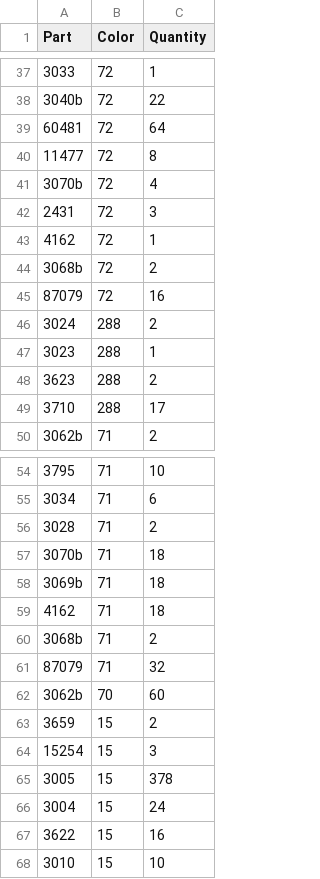
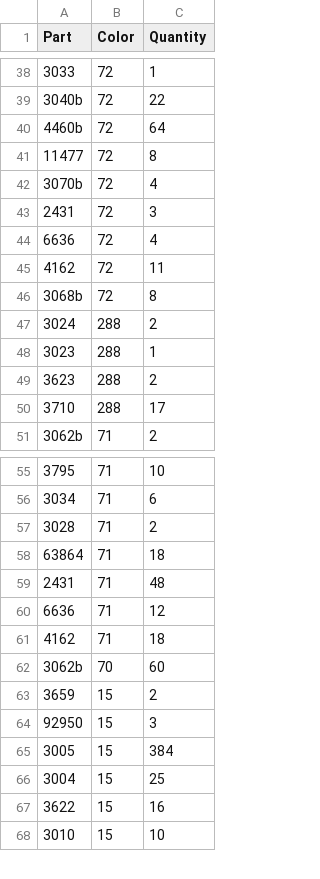
Before and after one commit to bpatricca7/Test, a CSV file: riviera-lego/parts/rebrickable_parts.csv, drawn as a sheet; only a part is shown, gaps mark what is left out; the diff covers the shown part only.

```diff
--- a/riviera-lego/parts/rebrickable_parts.csv
+++ b/riviera-lego/parts/rebrickable_parts.csv
@@ -38,3 +39,3 @@ Part,Color,Quantity
 3040b,72,22
-60481,72,64
+4460b,72,64
 11477,72,8
@@ -42,5 +43,5 @@ Part,Color,Quantity
 2431,72,3
-4162,72,1
-3068b,72,2
-87079,72,16
+6636,72,4
+4162,72,11
+3068b,72,8
 3024,288,2
@@ -56,12 +57,11 @@ Part,Color,Quantity
 3028,71,2
-3070b,71,18
-3069b,71,18
+63864,71,18
+2431,71,48
+6636,71,12
 4162,71,18
-3068b,71,2
-87079,71,32
 3062b,70,60
 3659,15,2
-15254,15,3
-3005,15,378
-3004,15,24
+92950,15,3
+3005,15,384
+3004,15,25
 3622,15,16
```
Also changed, not shown: 1 added row and 2 edited cells elsewhere in this file, riviera-lego/data/elements.csv, riviera-lego/parts/parts_by_section.csv, 19 other files.
